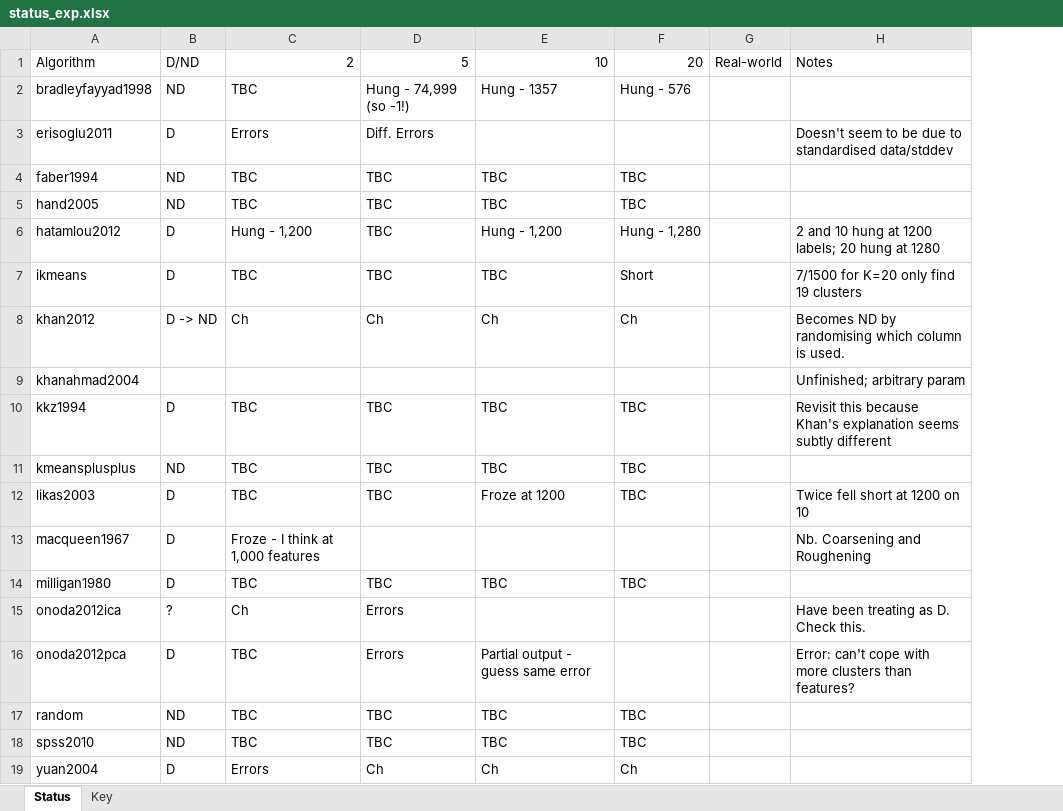
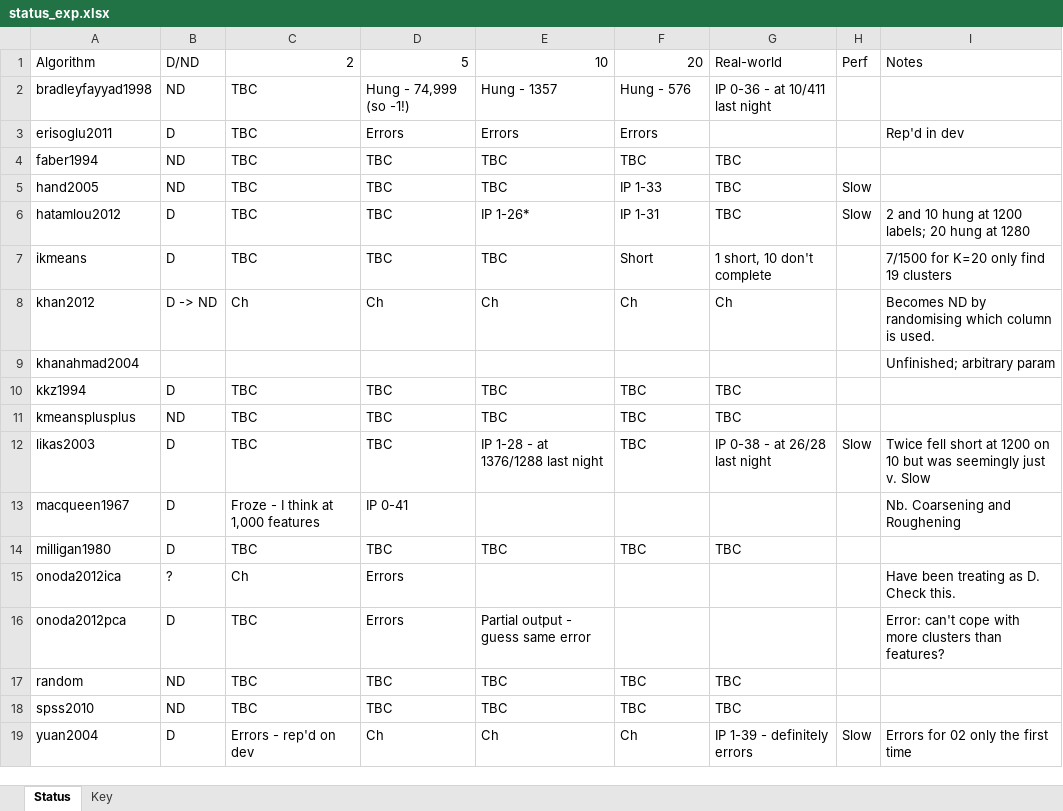
Before and after one commit to simonharris/pykmeans, an Excel workbook: _notes/status_exp.xlsx, sheet Status, drawn as a sheet; values as stored, in another font and other column widths than the file's, no cell formats; removed rows and columns are numbered as before the commit, all else as after; the diff names each change by its address in the sheet, - before the commit and + after, or states it on an @@ line.

Commit message:
Store a few notes to call it a day

```diff
--- a/_notes/status_exp.xlsx (sheet Status)
+++ b/_notes/status_exp.xlsx (sheet Status)
-column G, row 1: Real-world
+column G, rows 1-19: Real-world | IP 0-36 - at 10/411 last night |  | TBC | TBC | TBC | 1 short, 10 don't complete | Ch |  | TBC | TBC | IP 0-38 - at 26/28 last night |  | TBC |  |  | TBC | TBC | IP 1-39 - definitely errors
+column H, rows 1-19: Perf |  |  |  | Slow | Slow |  |  |  |  |  | Slow |  |  |  |  |  |  | Slow
-C3: Errors
+C3: TBC
-D3: Diff. Errors
+D3: Errors
-E3: (empty)
+E3: Errors
-F3: (empty)
+F3: Errors
-I3: Doesn't seem to be due to standardised data/stddev
+I3: Rep'd in dev
-F5: TBC
+F5: IP 1-33
-C6: Hung - 1,200
+C6: TBC
-E6: Hung - 1,200
+E6: IP 1-26*
-F6: Hung - 1,280
+F6: IP 1-31
-I10: Revisit this because Khan's explanation seems subtly different
+I10: (empty)
-E12: Froze at 1200
+E12: IP 1-28 - at 1376/1288 last night
-I12: …on 10
+I12: …on 10 but was seemingly just v. Slow
-D13: (empty)
+D13: IP 0-41
-C19: Errors
+C19: Errors - rep'd on dev
-I19: (empty)
+I19: Errors for 02 only the first time
```
Also changed, not shown: cell formats, 2 other files.
